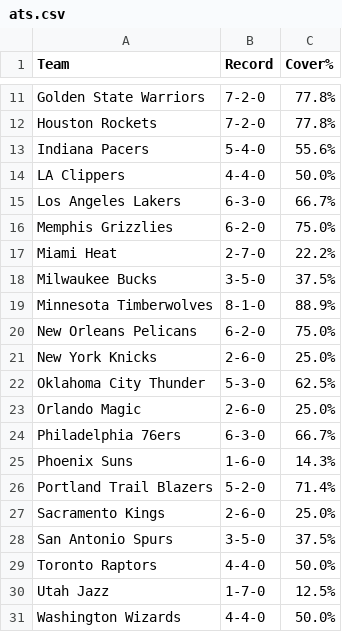
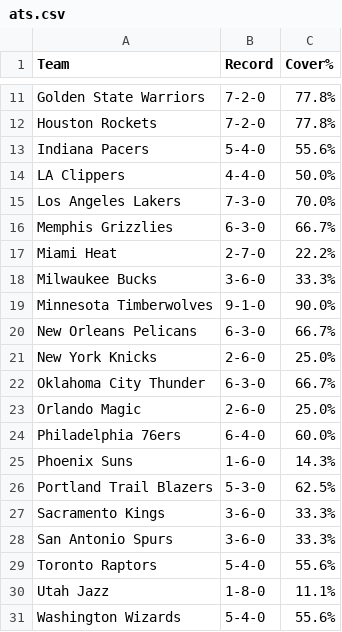
Before and after one commit to lgdsbrand/nba-model, a CSV file: nba/data/ats.csv, drawn as a sheet; only a part is shown, gaps mark what is left out; the diff covers the shown part only.

```diff
--- a/nba/data/ats.csv
+++ b/nba/data/ats.csv
@@ -14,18 +14,18 @@ Indiana Pacers,5-4-0,55.6%
 LA Clippers,4-4-0,50.0%
-Los Angeles Lakers,6-3-0,66.7%
-Memphis Grizzlies,6-2-0,75.0%
+Los Angeles Lakers,7-3-0,70.0%
+Memphis Grizzlies,6-3-0,66.7%
 Miami Heat,2-7-0,22.2%
-Milwaukee Bucks,3-5-0,37.5%
-Minnesota Timberwolves,8-1-0,88.9%
-New Orleans Pelicans,6-2-0,75.0%
+Milwaukee Bucks,3-6-0,33.3%
+Minnesota Timberwolves,9-1-0,90.0%
+New Orleans Pelicans,6-3-0,66.7%
 New York Knicks,2-6-0,25.0%
-Oklahoma City Thunder,5-3-0,62.5%
+Oklahoma City Thunder,6-3-0,66.7%
 Orlando Magic,2-6-0,25.0%
-Philadelphia 76ers,6-3-0,66.7%
+Philadelphia 76ers,6-4-0,60.0%
 Phoenix Suns,1-6-0,14.3%
-Portland Trail Blazers,5-2-0,71.4%
-Sacramento Kings,2-6-0,25.0%
-San Antonio Spurs,3-5-0,37.5%
-Toronto Raptors,4-4-0,50.0%
-Utah Jazz,1-7-0,12.5%
-Washington Wizards,4-4-0,50.0%
+Portland Trail Blazers,5-3-0,62.5%
+Sacramento Kings,3-6-0,33.3%
+San Antonio Spurs,3-6-0,33.3%
+Toronto Raptors,5-4-0,55.6%
+Utah Jazz,1-8-0,11.1%
+Washington Wizards,5-4-0,55.6%
```
Also changed, not shown: 10 edited cells elsewhere in this file, data/raw/2027_teams.csv, nba/data/games.csv, 11 other files.
